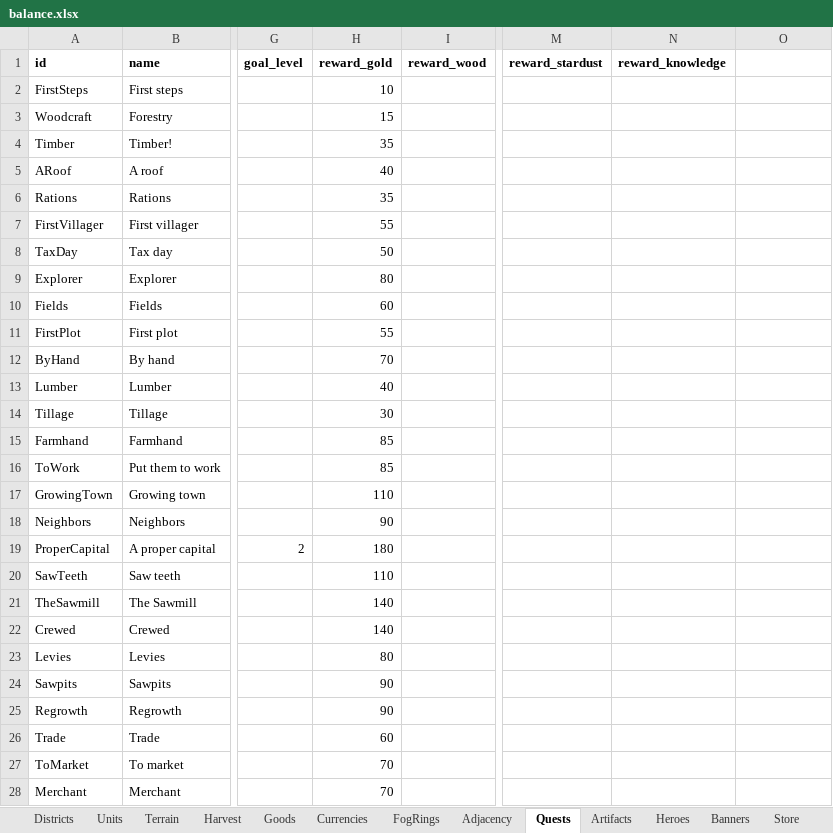
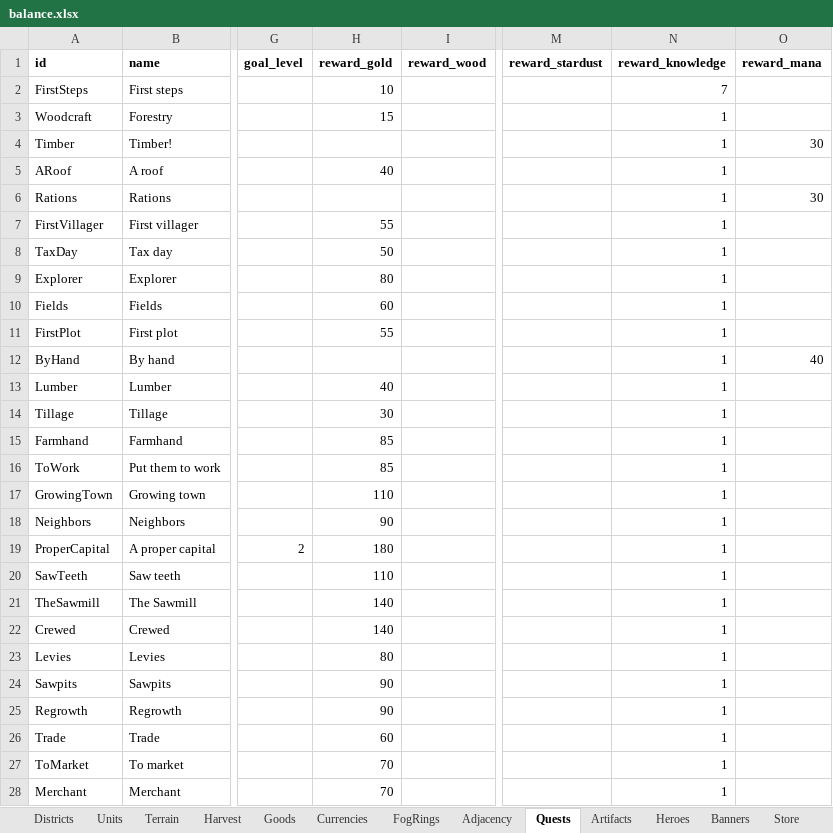
Before and after one commit to LadisCodi/kingdom, an Excel workbook: balance/balance.xlsx, sheet Quests, drawn as a sheet; only a part is shown, gaps mark what is left out; values as stored, in another font and other column widths than the file's, no borders; the diff covers the shown part only; the diff names each change by its address in the sheet, - before the commit and + after, or states it on an @@ line.

```diff
--- a/balance/balance.xlsx (sheet Quests)
+++ b/balance/balance.xlsx (sheet Quests)
-O1: (empty)
+O1: reward_mana
-N2 (reward_knowledge): (empty)
+N2 (reward_knowledge): 7
-N3:N28 (reward_knowledge): (empty)
+N3:N28 (reward_knowledge): 1
-H4 (reward_gold): 35
+H4 (reward_gold): (empty)
-O4 (reward_mana): (empty)
+O4 (reward_mana): 30
-H6 (reward_gold): 35
+H6 (reward_gold): (empty)
-O6 (reward_mana): (empty)
+O6 (reward_mana): 30
-H12 (reward_gold): 70
+H12 (reward_gold): (empty)
-O12 (reward_mana): (empty)
+O12 (reward_mana): 40
```
Also changed, not shown: 18 edited cells elsewhere in this sheet, sheet Currencies, 10 other files.
